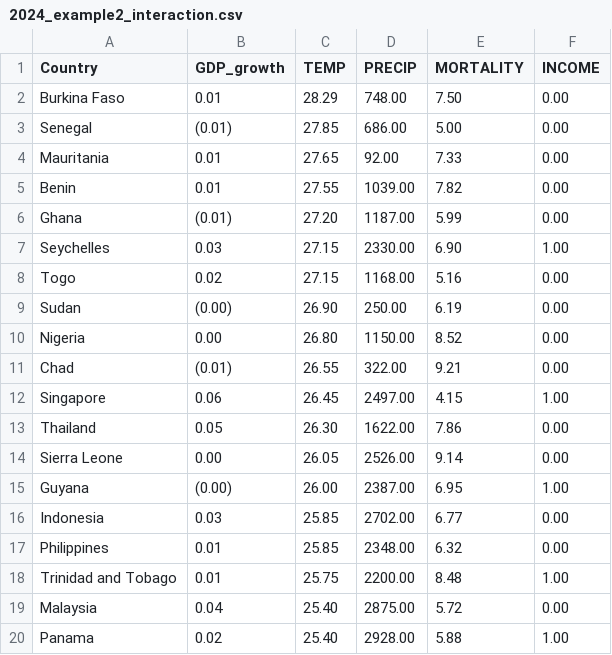
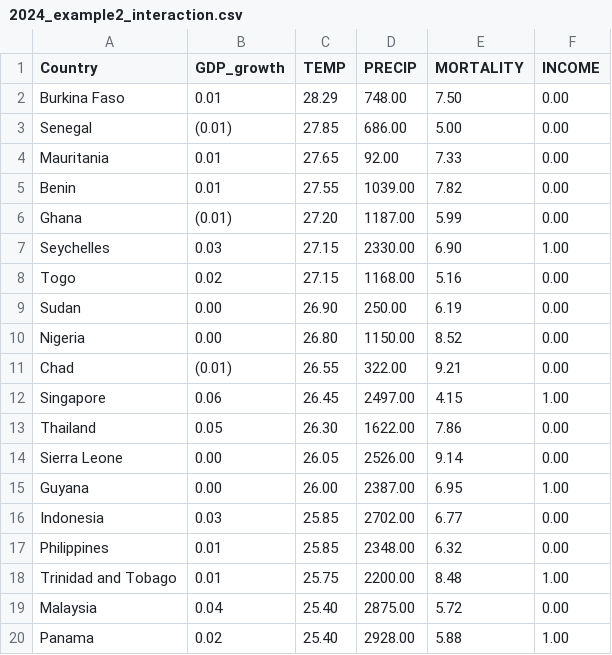
Before and after one commit to jonghyunyoo/uos_data_science, a CSV file: 2024_example2_interaction.csv, drawn as a sheet; only a part is shown.

Commit message:
Add files via upload

```diff
--- a/2024_example2_interaction.csv
+++ b/2024_example2_interaction.csv
@@ -8,3 +8,3 @@ Seychelles,0.03 ,27.15 ,2330.00 ,6.90 ,1.00
 Togo,0.02 ,27.15 ,1168.00 ,5.16 ,0.00
-Sudan,(0.00),26.90 ,250.00 ,6.19 ,0.00
+Sudan,0.00 ,26.90 ,250.00 ,6.19 ,0.00
 Nigeria,0.00 ,26.80 ,1150.00 ,8.52 ,0.00
@@ -14,3 +14,3 @@ Thailand,0.05 ,26.30 ,1622.00 ,7.86 ,0.00
 Sierra Leone,0.00 ,26.05 ,2526.00 ,9.14 ,0.00
-Guyana,(0.00),26.00 ,2387.00 ,6.95 ,1.00
+Guyana,0.00 ,26.00 ,2387.00 ,6.95 ,1.00
 Indonesia,0.03 ,25.85 ,2702.00 ,6.77 ,0.00
```
